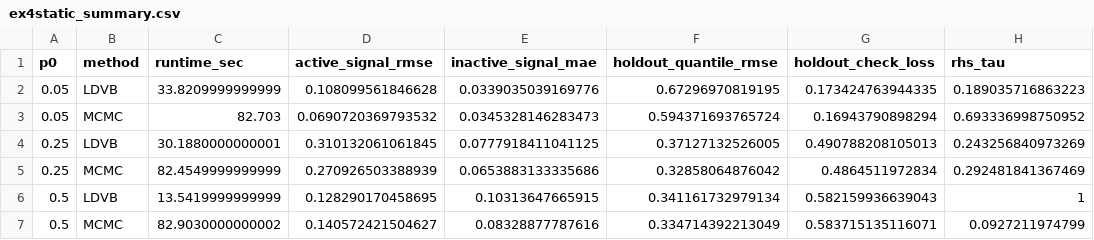
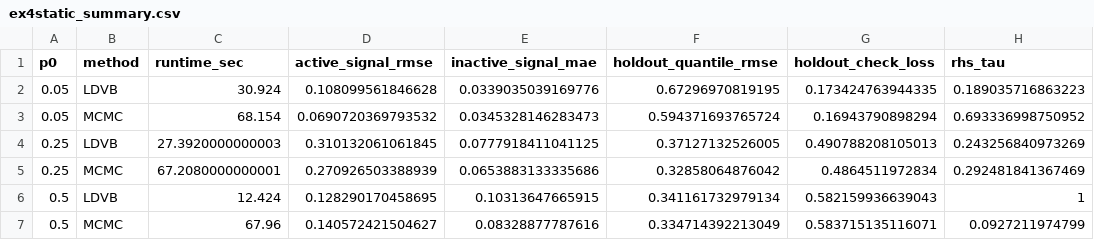
Before and after one commit to AntonioAPDL/exdqlm---Article, a CSV file: analysis/manuscript/outputs/tables/ex4static_summary.csv, drawn as a sheet; only a part is shown; the diff names each change by its address in the sheet, - before the commit and + after, or states it on an @@ line.

```diff
--- a/analysis/manuscript/outputs/tables/ex4static_summary.csv
+++ b/analysis/manuscript/outputs/tables/ex4static_summary.csv
-C2 (runtime_sec): 33.8209999999999
+C2 (runtime_sec): 30.924
-C3 (runtime_sec): 82.703
+C3 (runtime_sec): 68.154
-C4 (runtime_sec): 30.1880000000001
+C4 (runtime_sec): 27.3920000000003
-C5 (runtime_sec): 82.4549999999999
+C5 (runtime_sec): 67.2080000000001
-C6 (runtime_sec): 13.5419999999999
+C6 (runtime_sec): 12.424
-C7 (runtime_sec): 82.9030000000002
+C7 (runtime_sec): 67.96
```
Also changed, not shown: analysis/manuscript/outputs/tables/ex2_dynamic_benchmark.csv, analysis/manuscript/outputs/tables/ex3_lambda_selection.csv, 32 other files.
